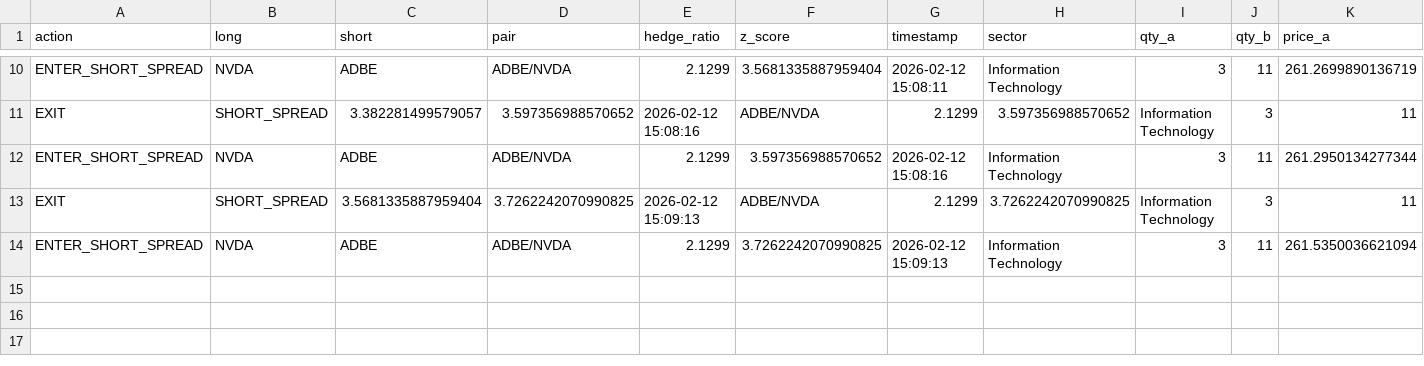
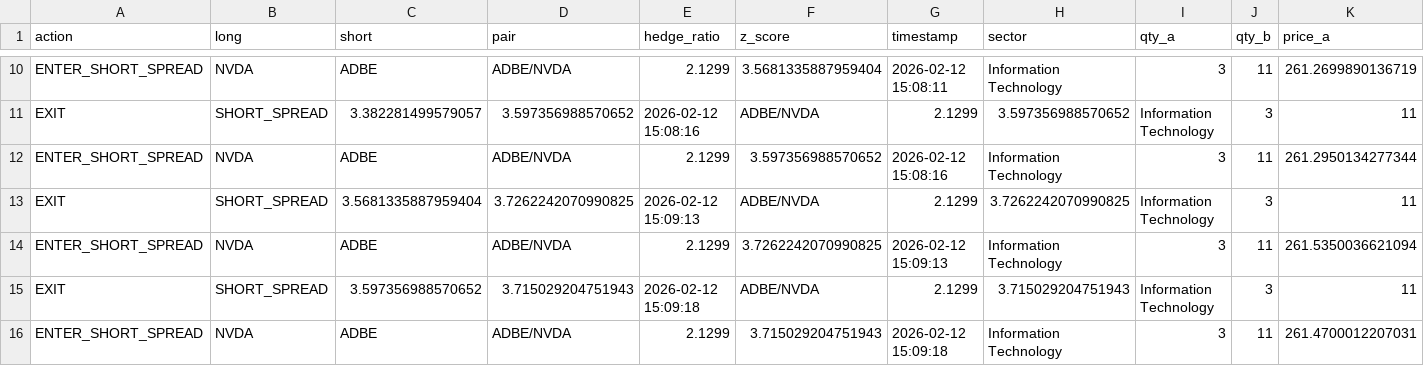
Before and after one commit to AidanJaghab/stat_arb, a CSV file: live_feed/signals.csv, drawn as a sheet; only a part is shown, gaps mark what is left out; rows hold the shown columns only; the diff names each change by its address in the sheet, - before the commit and + after, or states it on an @@ line.

Commit message:
trade actions tick #4 — 2026-02-12 15:09:18

```diff
--- a/live_feed/signals.csv
+++ b/live_feed/signals.csv
+row 15: EXIT | SHORT_SPREAD | 3.597356988570652 | 3.715029204751943 | 2026-02-12 15:09:18 | ADBE/NVDA | 2.1299 | 3.715029204751943 | Information Technology | 3 | 11
+row 16: ENTER_SHORT_SPREAD | NVDA | ADBE | ADBE/NVDA | 2.1299 | 3.715029204751943 | 2026-02-12 15:09:18 | Information Technology | 3 | 11 | 261.4700012207031
```
Also changed, not shown: live_feed/positions.csv, 1 other file.
